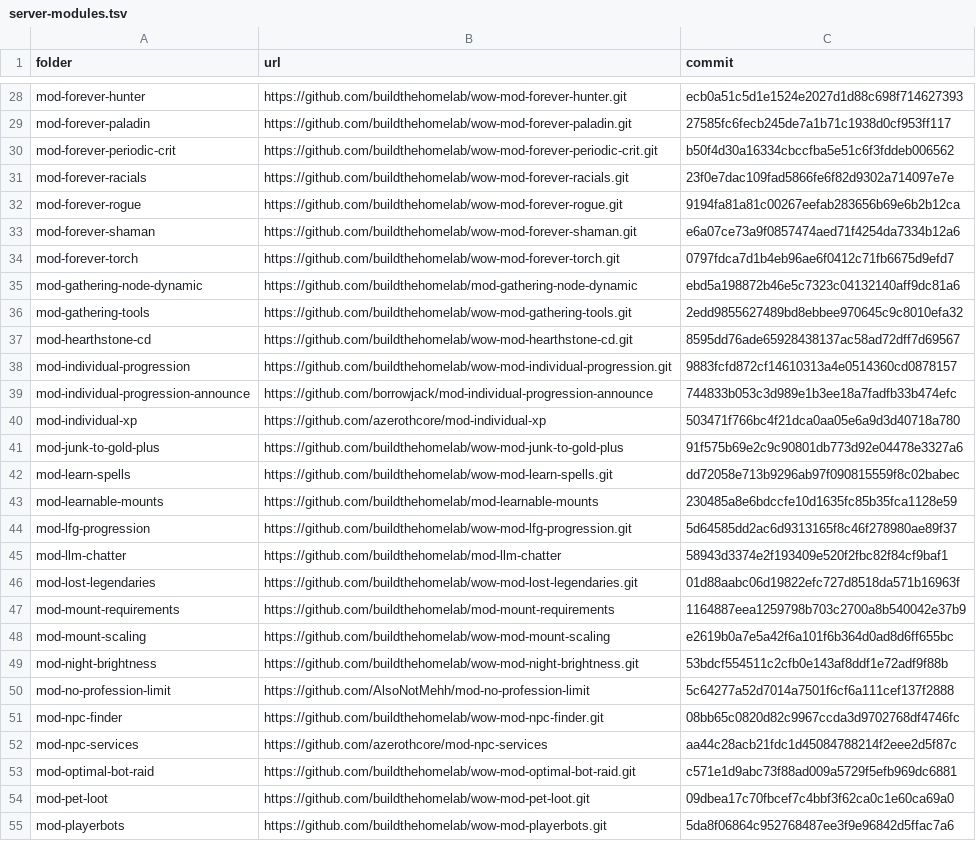
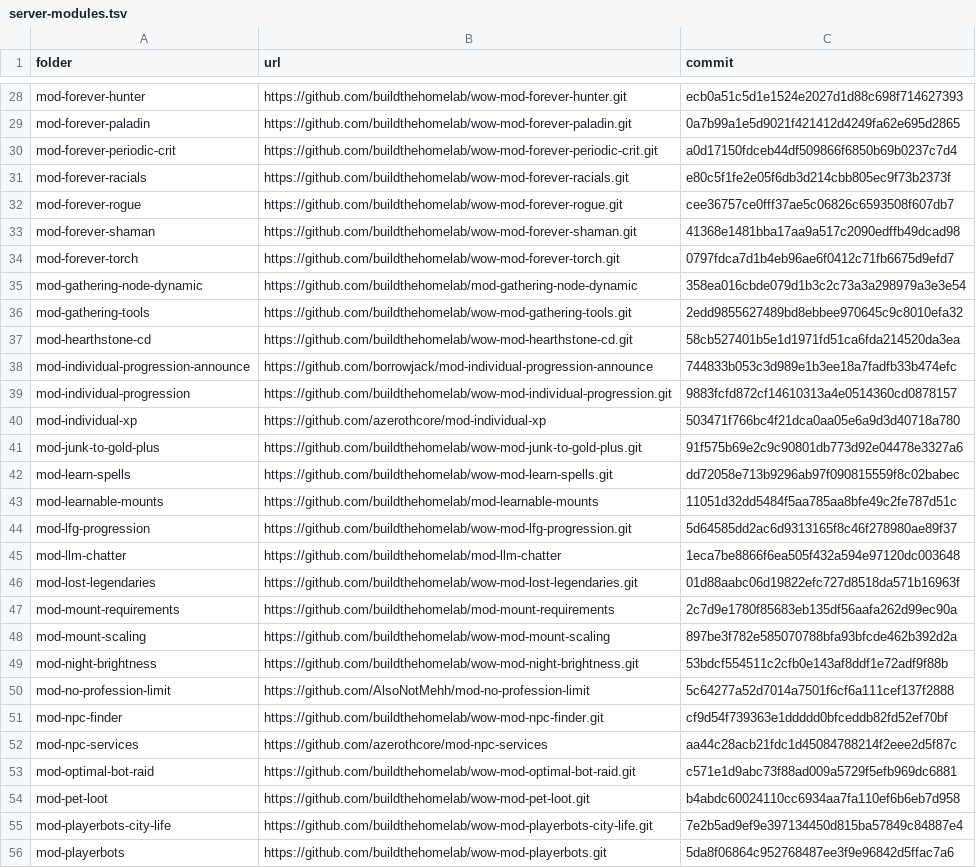
Before and after one commit to buildthehomelab/wow-ci, a TSV file: config/server-modules.tsv, drawn as a sheet; only a part is shown, gaps mark what is left out; the diff covers the shown part only; the diff names each change by its address in the sheet, - before the commit and + after, or states it on an @@ line.

```diff
--- a/config/server-modules.tsv
+++ b/config/server-modules.tsv
-C29 (commit): 27585fc6fecb245de7a1b71c1938d0cf953ff117
+C29 (commit): 0a7b99a1e5d9021f421412d4249fa62e695d2865
-C30 (commit): b50f4d30a16334cbccfba5e51c6f3fddeb006562
+C30 (commit): a0d17150fdceb44df509866f6850b69b0237c7d4
-C31 (commit): 23f0e7dac109fad5866fe6f82d9302a714097e7e
+C31 (commit): e80c5f1fe2e05f6db3d214cbb805ec9f73b2373f
-C32 (commit): 9194fa81a81c00267eefab283656b69e6b2b12ca
+C32 (commit): cee36757ce0fff37ae5c06826c6593508f607db7
-C33 (commit): e6a07ce73a9f0857474aed71f4254da7334b12a6
+C33 (commit): 41368e1481bba17aa9a517c2090edffb49dcad98
-C35 (commit): ebd5a198872b46e5c7323c04132140aff9dc81a6
+C35 (commit): 358ea016cbde079d1b3c2c73a3a298979a3e3e54
-C37 (commit): 8595dd76ade65928438137ac58ad72dff7d69567
+C37 (commit): 58cb527401b5e1d1971fd51ca6fda214520da3ea
@@ row 39 moved to row 38: mod-individual-progression-announce @@
-B41 (url): https://github.com/buildthehomelab/wow-mod-junk-to-gold-plus
+B41 (url): https://github.com/buildthehomelab/wow-mod-junk-to-gold-plus.git
-C43 (commit): 230485a8e6bdccfe10d1635fc85b35fca1128e59
+C43 (commit): 11051d32dd5484f5aa785aa8bfe49c2fe787d51c
-C45 (commit): 58943d3374e2f193409e520f2fbc82f84cf9baf1
+C45 (commit): 1eca7be8866f6ea505f432a594e97120dc003648
-C47 (commit): 1164887eea1259798b703c2700a8b540042e37b9
+C47 (commit): 2c7d9e1780f85683eb135df56aafa262d99ec90a
-C48 (commit): e2619b0a7e5a42f6a101f6b364d0ad8d6ff655bc
+C48 (commit): 897be3f782e585070788bfa93bfcde462b392d2a
-C51 (commit): 08bb65c0820d82c9967ccda3d9702768df4746fc
+C51 (commit): cf9d54f739363e1ddddd0bfceddb82fd52ef70bf
-C54 (commit): 09dbea17c70fbcef7c4bbf3f62ca0c1e60ca69a0
+C54 (commit): b4abdc60024110cc6934aa7fa110ef6b6eb7d958
@@ row 56 moved to row 55: mod-playerbots-city-life @@
```
Also changed, not shown: 28 edited cells elsewhere in this file.
